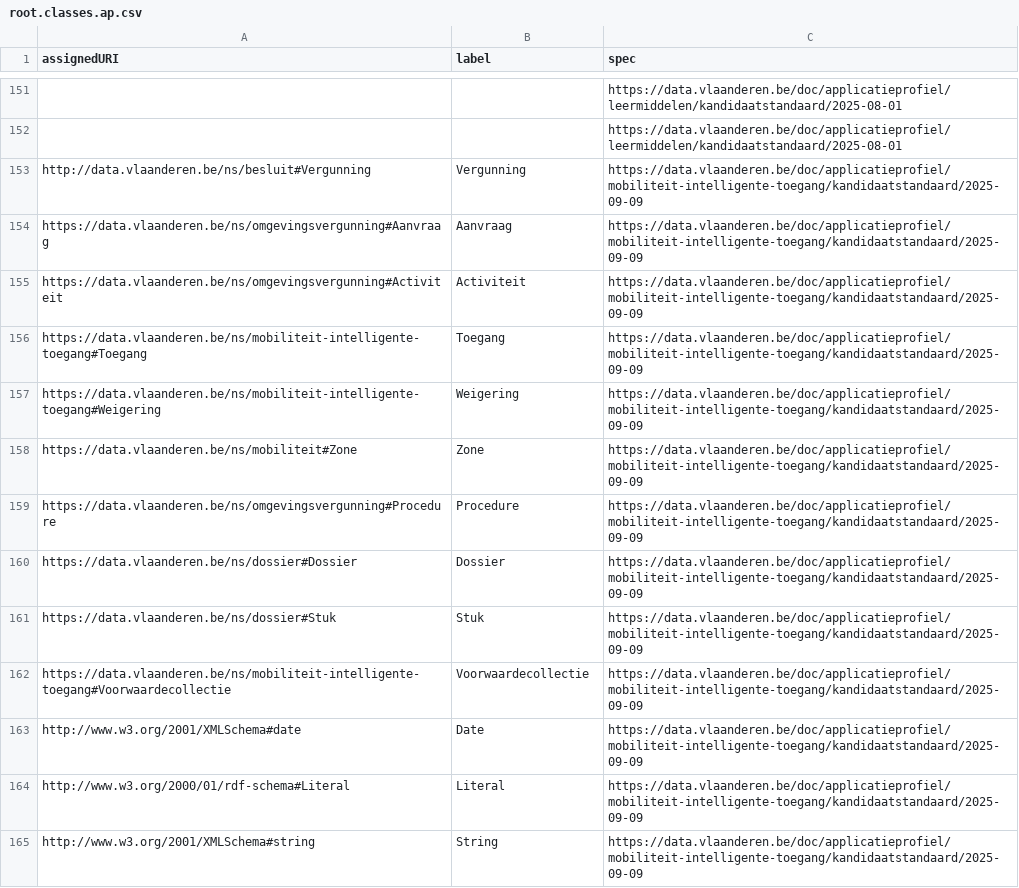
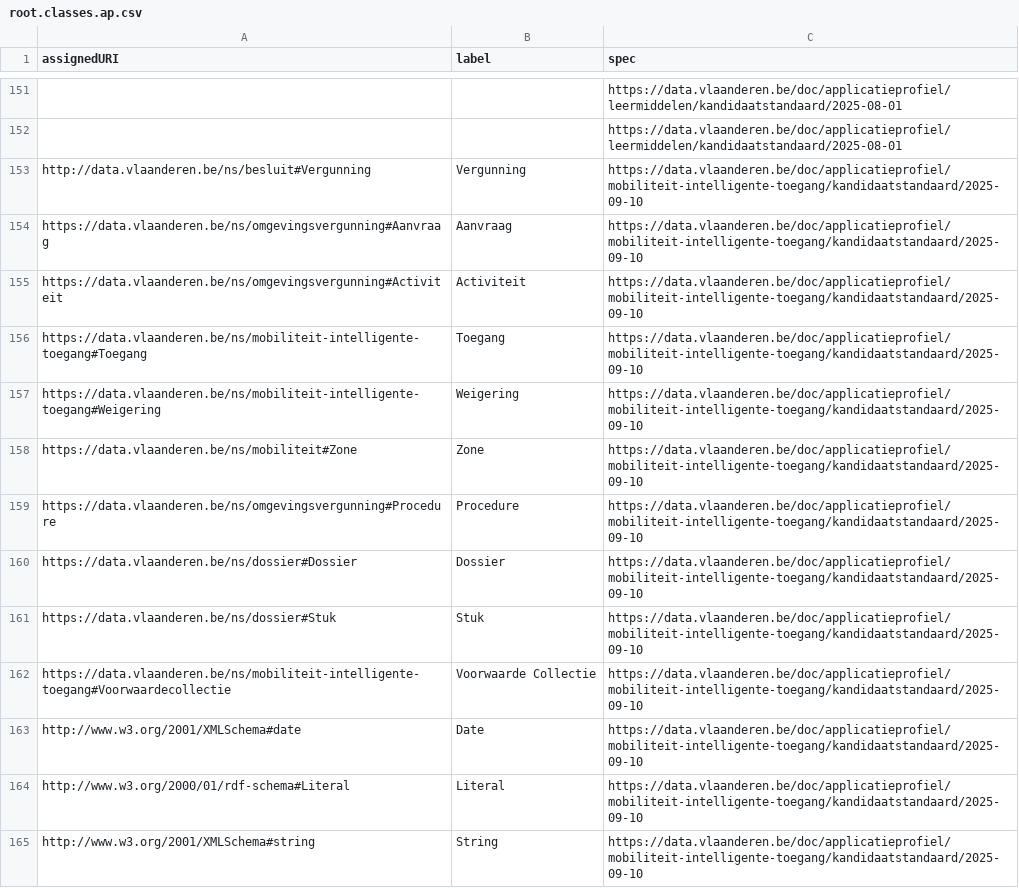
Before and after one commit to Informatievlaanderen/data.vlaanderen.be-statistics, a CSV file: root.classes.ap.csv, drawn as a sheet; only a part is shown, gaps mark what is left out; the diff covers the shown part only.

```diff
--- a/root.classes.ap.csv
+++ b/root.classes.ap.csv
@@ -152,14 +152,14 @@
 ,,"https://data.vlaanderen.be/doc/applicatieprofiel/leermiddelen/kandidaatstandaard/2025-08-01"
-"http://data.vlaanderen.be/ns/besluit#Vergunning","Vergunning","https://data.vlaanderen.be/doc/applicatieprofiel/mobiliteit-intelligente-toegang/kandidaatstandaard/2025-09-09"
-"https://data.vlaanderen.be/ns/omgevingsvergunning#Aanvraag","Aanvraag","https://data.vlaanderen.be/doc/applicatieprofiel/mobiliteit-intelligente-toegang/kandidaatstandaard/2025-09-09"
-"https://data.vlaanderen.be/ns/omgevingsvergunning#Activiteit","Activiteit","https://data.vlaanderen.be/doc/applicatieprofiel/mobiliteit-intelligente-toegang/kandidaatstandaard/2025-09-09"
-"https://data.vlaanderen.be/ns/mobiliteit-intelligente-toegang#Toegang","Toegang","https://data.vlaanderen.be/doc/applicatieprofiel/mobiliteit-intelligente-toegang/kandidaatstandaard/2025-09-09"
-"https://data.vlaanderen.be/ns/mobiliteit-intelligente-toegang#Weigering","Weigering","https://data.vlaanderen.be/doc/applicatieprofiel/mobiliteit-intelligente-toegang/kandidaatstandaard/2025-09-09"
-"https://data.vlaanderen.be/ns/mobiliteit#Zone","Zone","https://data.vlaanderen.be/doc/applicatieprofiel/mobiliteit-intelligente-toegang/kandidaatstandaard/2025-09-09"
-"https://data.vlaanderen.be/ns/omgevingsvergunning#Procedure","Procedure","https://data.vlaanderen.be/doc/applicatieprofiel/mobiliteit-intelligente-toegang/kandidaatstandaard/2025-09-09"
-"https://data.vlaanderen.be/ns/dossier#Dossier","Dossier","https://data.vlaanderen.be/doc/applicatieprofiel/mobiliteit-intelligente-toegang/kandidaatstandaard/2025-09-09"
-"https://data.vlaanderen.be/ns/dossier#Stuk","Stuk","https://data.vlaanderen.be/doc/applicatieprofiel/mobiliteit-intelligente-toegang/kandidaatstandaard/2025-09-09"
-"https://data.vlaanderen.be/ns/mobiliteit-intelligente-toegang#Voorwaardecollectie","Voorwaardecollectie","https://data.vlaanderen.be/doc/applicatieprofiel/mobiliteit-intelligente-toegang/kandidaatstandaard/2025-09-09"
-"http://www.w3.org/2001/XMLSchema#date","Date","https://data.vlaanderen.be/doc/applicatieprofiel/mobiliteit-intelligente-toegang/kandidaatstandaard/2025-09-09"
-"http://www.w3.org/2000/01/rdf-schema#Literal","Literal","https://data.vlaanderen.be/doc/applicatieprofiel/mobiliteit-intelligente-toegang/kandidaatstandaard/2025-09-09"
-"http://www.w3.org/2001/XMLSchema#string","String","https://data.vlaanderen.be/doc/applicatieprofiel/mobiliteit-intelligente-toegang/kandidaatstandaard/2025-09-09"
+"http://data.vlaanderen.be/ns/besluit#Vergunning","Vergunning","https://data.vlaanderen.be/doc/applicatieprofiel/mobiliteit-intelligente-toegang/kandidaatstandaard/2025-09-10"
+"https://data.vlaanderen.be/ns/omgevingsvergunning#Aanvraag","Aanvraag","https://data.vlaanderen.be/doc/applicatieprofiel/mobiliteit-intelligente-toegang/kandidaatstandaard/2025-09-10"
+"https://data.vlaanderen.be/ns/omgevingsvergunning#Activiteit","Activiteit","https://data.vlaanderen.be/doc/applicatieprofiel/mobiliteit-intelligente-toegang/kandidaatstandaard/2025-09-10"
+"https://data.vlaanderen.be/ns/mobiliteit-intelligente-toegang#Toegang","Toegang","https://data.vlaanderen.be/doc/applicatieprofiel/mobiliteit-intelligente-toegang/kandidaatstandaard/2025-09-10"
+"https://data.vlaanderen.be/ns/mobiliteit-intelligente-toegang#Weigering","Weigering","https://data.vlaanderen.be/doc/applicatieprofiel/mobiliteit-intelligente-toegang/kandidaatstandaard/2025-09-10"
+"https://data.vlaanderen.be/ns/mobiliteit#Zone","Zone","https://data.vlaanderen.be/doc/applicatieprofiel/mobiliteit-intelligente-toegang/kandidaatstandaard/2025-09-10"
+"https://data.vlaanderen.be/ns/omgevingsvergunning#Procedure","Procedure","https://data.vlaanderen.be/doc/applicatieprofiel/mobiliteit-intelligente-toegang/kandidaatstandaard/2025-09-10"
+"https://data.vlaanderen.be/ns/dossier#Dossier","Dossier","https://data.vlaanderen.be/doc/applicatieprofiel/mobiliteit-intelligente-toegang/kandidaatstandaard/2025-09-10"
+"https://data.vlaanderen.be/ns/dossier#Stuk","Stuk","https://data.vlaanderen.be/doc/applicatieprofiel/mobiliteit-intelligente-toegang/kandidaatstandaard/2025-09-10"
+"https://data.vlaanderen.be/ns/mobiliteit-intelligente-toegang#Voorwaardecollectie","Voorwaarde Collectie","https://data.vlaanderen.be/doc/applicatieprofiel/mobiliteit-intelligente-toegang/kandidaatstandaard/2025-09-10"
+"http://www.w3.org/2001/XMLSchema#date","Date","https://data.vlaanderen.be/doc/applicatieprofiel/mobiliteit-intelligente-toegang/kandidaatstandaard/2025-09-10"
+"http://www.w3.org/2000/01/rdf-schema#Literal","Literal","https://data.vlaanderen.be/doc/applicatieprofiel/mobiliteit-intelligente-toegang/kandidaatstandaard/2025-09-10"
+"http://www.w3.org/2001/XMLSchema#string","String","https://data.vlaanderen.be/doc/applicatieprofiel/mobiliteit-intelligente-toegang/kandidaatstandaard/2025-09-10"
```
Also changed, not shown: 12 edited cells elsewhere in this file, root.classes.voc.csv, root.externalclasses.ap.csv, 32 other files.
